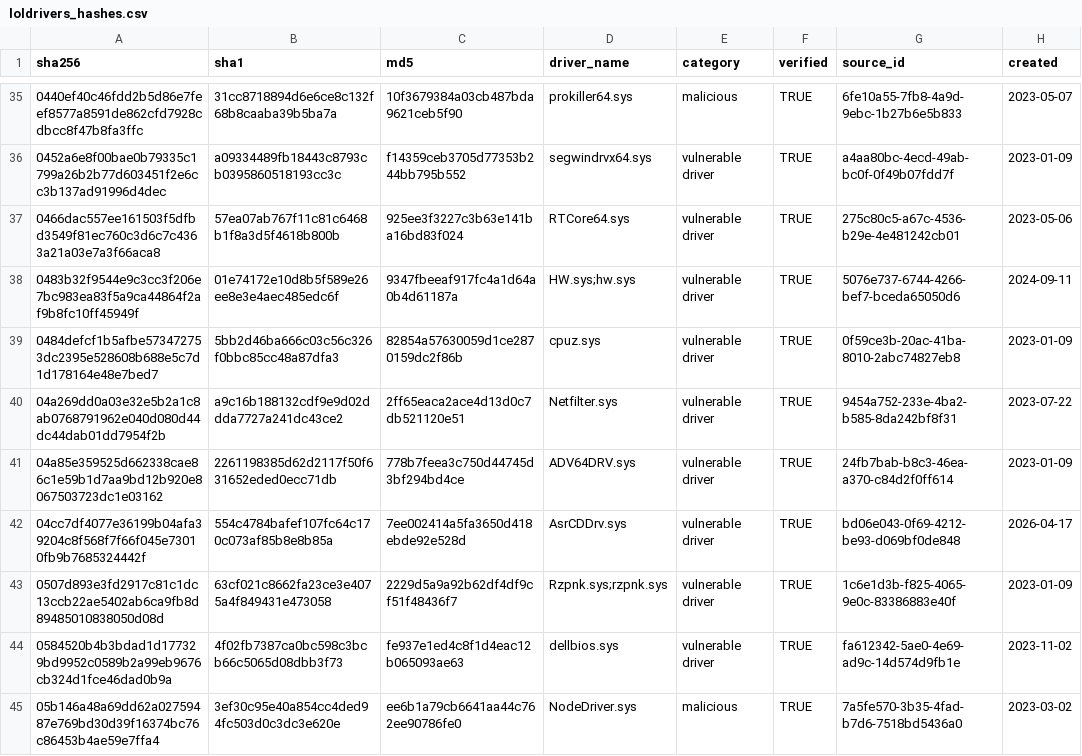
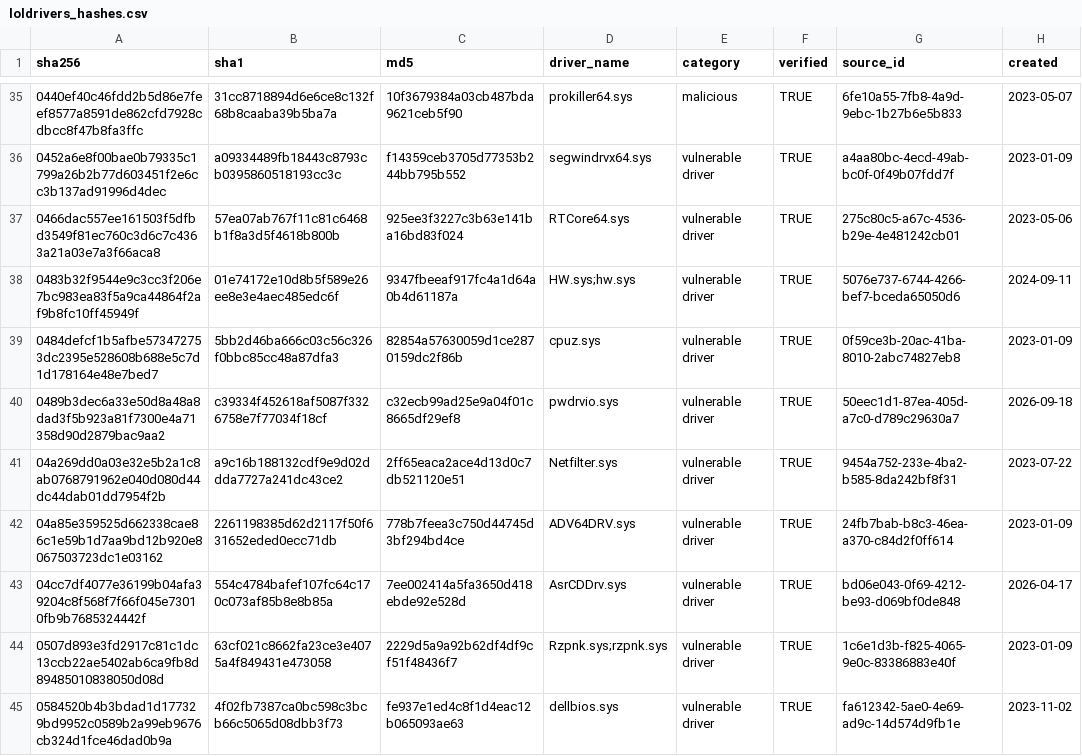
Before and after one commit to NyxLab-Research/loldrivers-lolrmm-mirror, a CSV file: data/loldrivers_hashes.csv, drawn as a sheet; only a part is shown, gaps mark what is left out; the shorter side is filled out with more unchanged rows; the diff covers the shown part only; the diff names each change by its address in the sheet, - before the commit and + after, or states it on an @@ line.

```diff
--- a/data/loldrivers_hashes.csv
+++ b/data/loldrivers_hashes.csv
+row 40: 0489b3dec6a33e50d8a48a8dad3f5b923a81f7300e4a71358d90d2879bac9aa2 | c39334f452618af5087f3326758e7f77034f18cf | c32ecb99ad25e9a04f01c8665df29ef8 | pwdrvio.sys | vulnerable driver | TRUE | 50eec1d1-87ea-405d-a7c0-d789c29630a7 | 2026-09-18
```
Also changed, not shown: 7 added rows elsewhere in this file, 1 other file.
